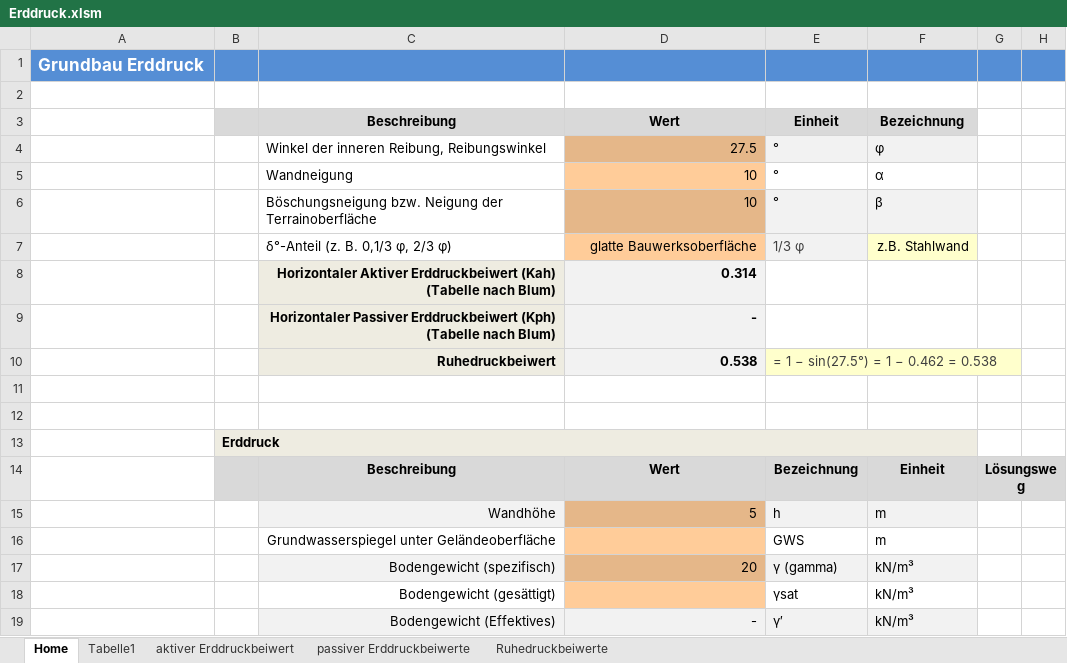
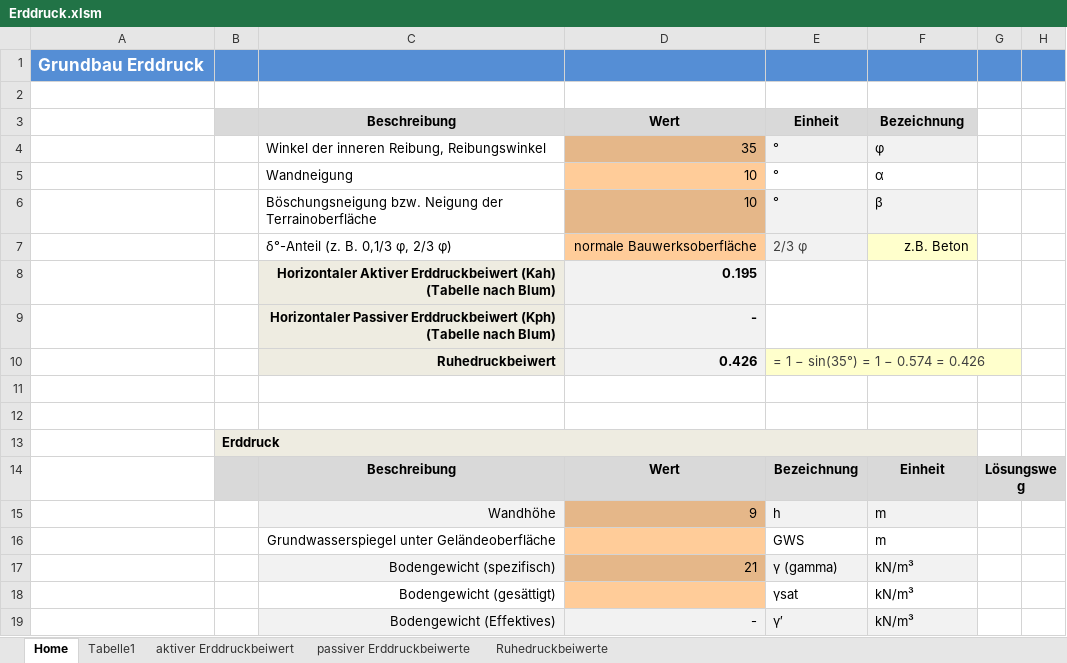
Before and after one commit to Oroxzy/Berechnungshilfen, an Excel workbook: Excel/GB Grundbau/Erddruck.xlsm, sheet Home, drawn as a sheet; only a part is shown; values as stored, in another font and other column widths than the file's, no borders; charts and pictures and conditional formats not drawn; the diff covers the shown part only; the diff names each change by its address in the sheet, - before the commit and + after, or states it on an @@ line.

```diff
--- a/Excel/GB Grundbau/Erddruck.xlsm (sheet Home)
+++ b/Excel/GB Grundbau/Erddruck.xlsm (sheet Home)
-D4: 27.5
+D4: 35
-D7: glatte Bauwerksoberfläche
+D7: normale Bauwerksoberfläche
-E7: 1/3 φ
+E7: 2/3 φ
-F7: z.B. Stahlwand
+F7: z.B. Beton
-D8: 0.314
+D8: 0.195
-D10: 0.538
+D10: 0.426
-E10: = 1 − sin(27.5°) = 1 − 0.462 = 0.538
+E10: = 1 − sin(35°) = 1 − 0.574 = 0.426
-D15: 5
+D15: 9
-D17: 20
+D17: 21
```
Also changed, not shown: 16 edited cells elsewhere in this sheet, sheet Tabelle1, charts or pictures, 2 other files.
